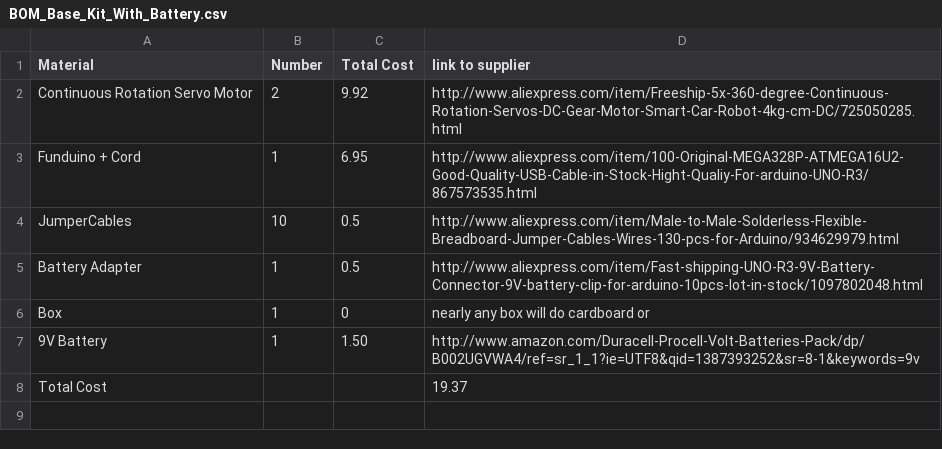
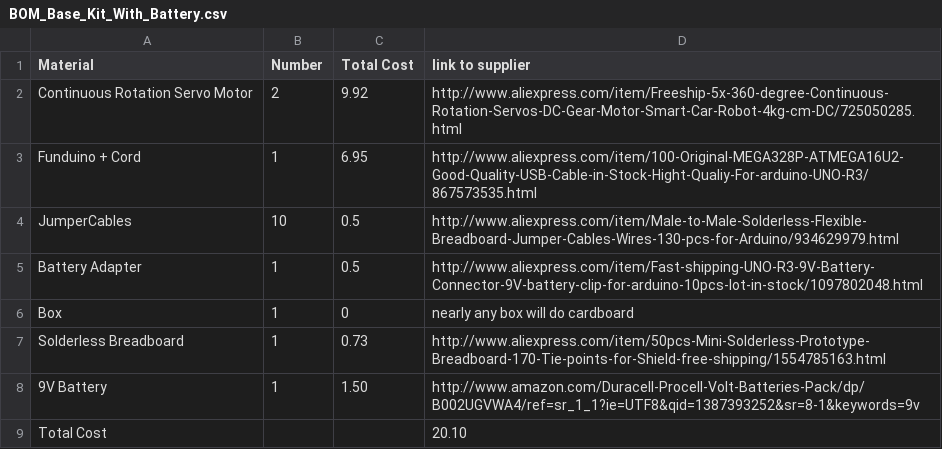
Before and after one commit to gskielian/Robox-Writeup, a CSV file: BOM_Base_Kit_With_Battery.csv, drawn as a sheet.

Commit message:
Update BOM_Base_Kit_With_Battery.csv

```diff
--- a/BOM_Base_Kit_With_Battery.csv
+++ b/BOM_Base_Kit_With_Battery.csv
@@ -5,4 +5,5 @@ JumperCables, 10, 0.5, http://www.aliexpress.com/item/Male-to-Male-Solderless-Fl
 Battery Adapter, 1, 0.5, http://www.aliexpress.com/item/Fast-shipping-UNO-R3-9V-Battery-Connector-9V-battery-clip-for-arduino-10pcs-lot-in-stock/1097802048.html
-Box, 1, 0, nearly any box will do cardboard or
+Box, 1, 0, nearly any box will do cardboard
+Solderless Breadboard, 1, 0.73, http://www.aliexpress.com/item/50pcs-Mini-Solderless-Prototype-Breadboard-170-Tie-points-for-Shield-free-shipping/1554785163.html
 9V Battery, 1, 1.50, http://www.amazon.com/Duracell-Procell-Volt-Batteries-Pack/dp/B002UGVWA4/ref=sr_1_1?ie=UTF8&qid=1387393252&sr=8-1&keywords=9v
-Total Cost, , , 19.37
+Total Cost, , , 20.10
```
